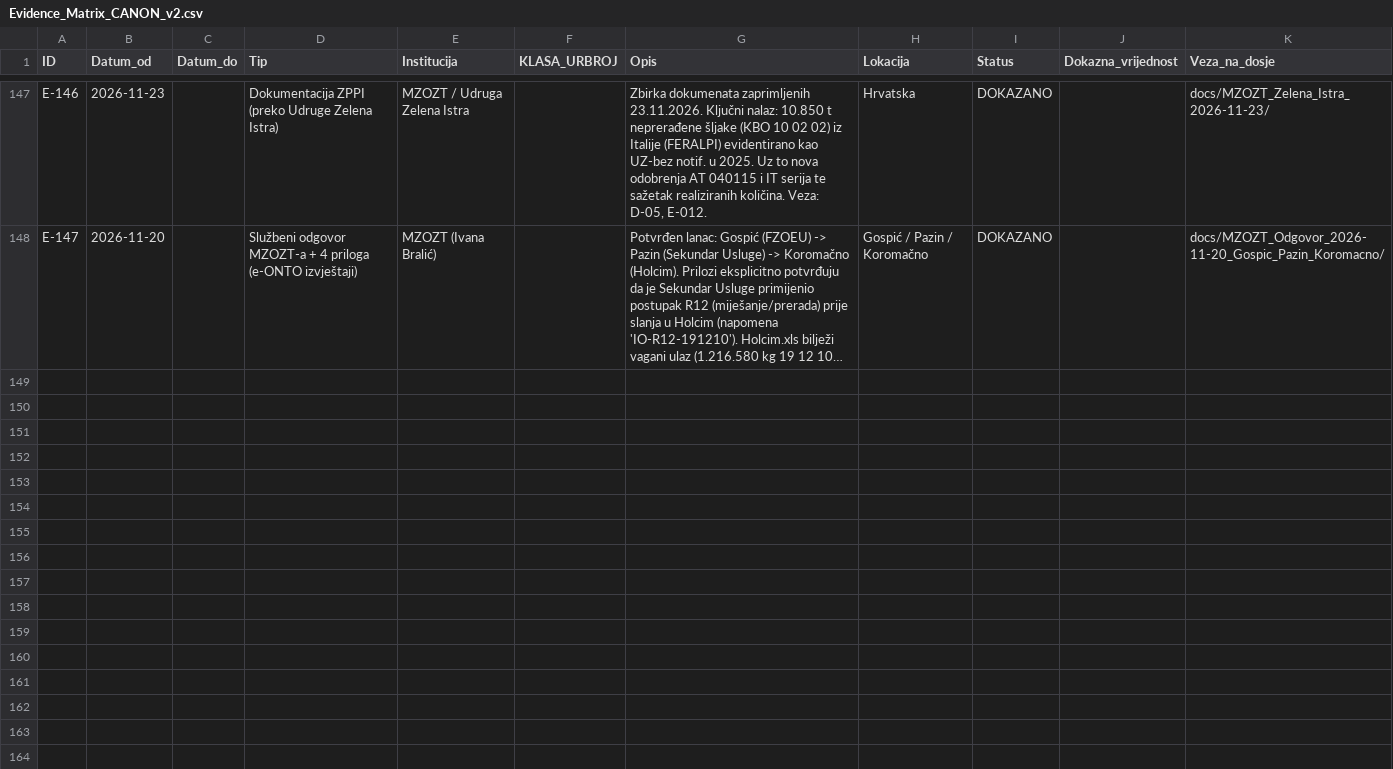
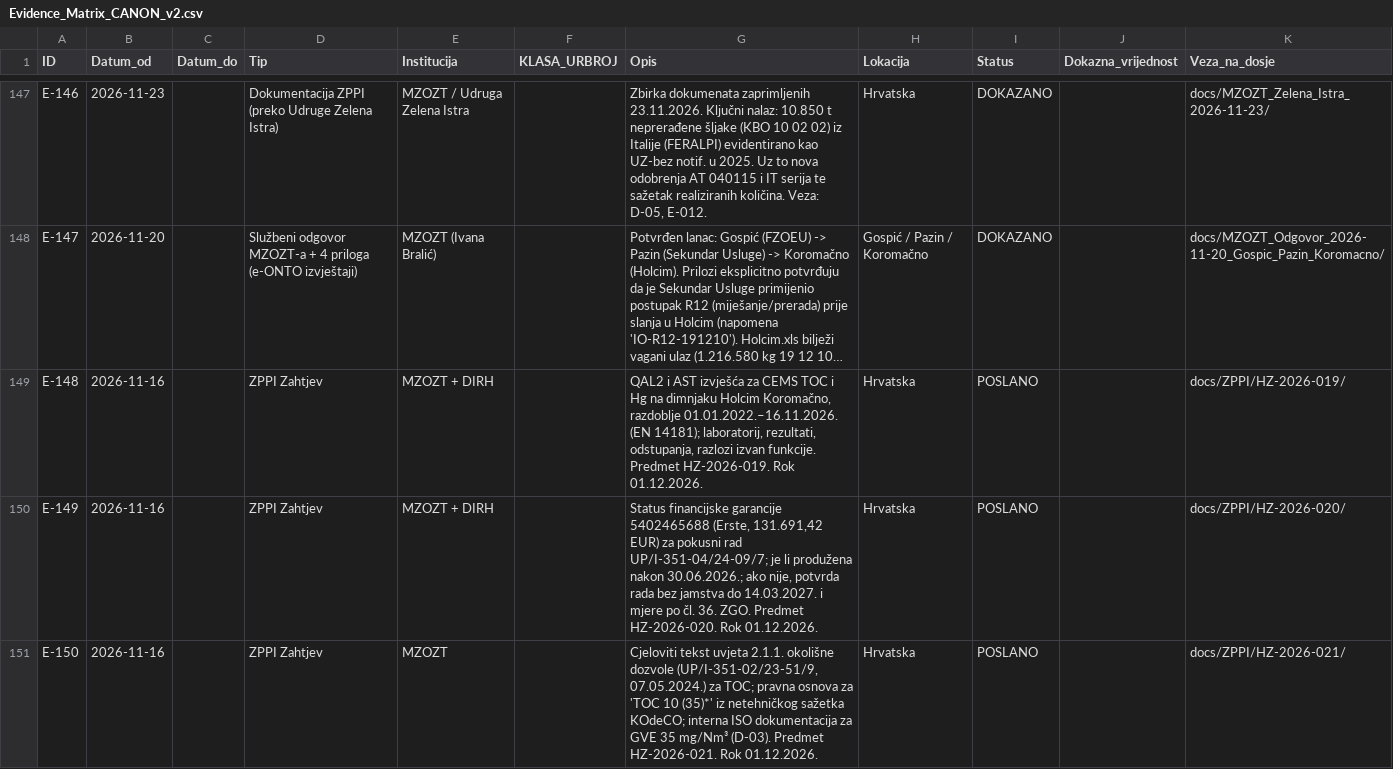
Before and after one commit to Zeljk018Bratic/dosje-koromacno, a CSV file: docs/evidence/Evidence_Matrix_CANON_v2.csv, drawn as a sheet; only a part is shown, gaps mark what is left out; long unchanged cells end in …; the diff covers the shown part only; the diff names each change by its address in the sheet, - before the commit and + after, or states it on an @@ line.

Commit message:
Add new entries to Evidence Matrix CSV
ADD: E-148–E-152 pet ciljanih ZPPI-ova (QAL2/AST, jamstvo, TOC uvjet, R5, sirovi AMS

```diff
--- a/docs/evidence/Evidence_Matrix_CANON_v2.csv
+++ b/docs/evidence/Evidence_Matrix_CANON_v2.csv
+row 149: E-148 | 2026-11-16 |  | ZPPI Zahtjev | MZOZT + DIRH |  | QAL2 i AST izvješća za CEMS TOC i Hg na dimnjaku Holcim Koromačno, razdoblje 01.01.2022.–16.11.2026. (EN 14181); laboratorij, rezultati, odstupanja, razlozi izvan funkcije. Predmet HZ-2026-019. Rok 01.12.2026. | Hrvatska | POSLANO |  | docs/ZPPI/HZ-2026-019/
+row 150: E-149 | 2026-11-16 |  | ZPPI Zahtjev | MZOZT + DIRH |  | Status financijske garancije 5402465688 (Erste, 131.691,42 EUR) za pokusni rad UP/I-351-04/24-09/7; je li produžena nakon 30.06.2026.; ako nije, potvrda rada bez jamstva do 14.03.2027. i mjere po čl. 36. ZGO. Predmet HZ-2026-020. Rok 01.12.2026. | Hrvatska | POSLANO |  | docs/ZPPI/HZ-2026-020/
+row 151: E-150 | 2026-11-16 |  | ZPPI Zahtjev | MZOZT |  | Cjeloviti tekst uvjeta 2.1.1. okolišne dozvole (UP/I-351-02/23-51/9, 07.05.2024.) za TOC; pravna osnova za 'TOC 10 (35)*' iz netehničkog sažetka KOdeCO; interna ISO dokumentacija za GVE 35 mg/Nm³ (D-03). Predmet HZ-2026-021. Rok 01.12.2026. | Hrvatska | POSLANO |  | docs/ZPPI/HZ-2026-021/
```
Also changed, not shown: 2 added rows elsewhere in this file.
